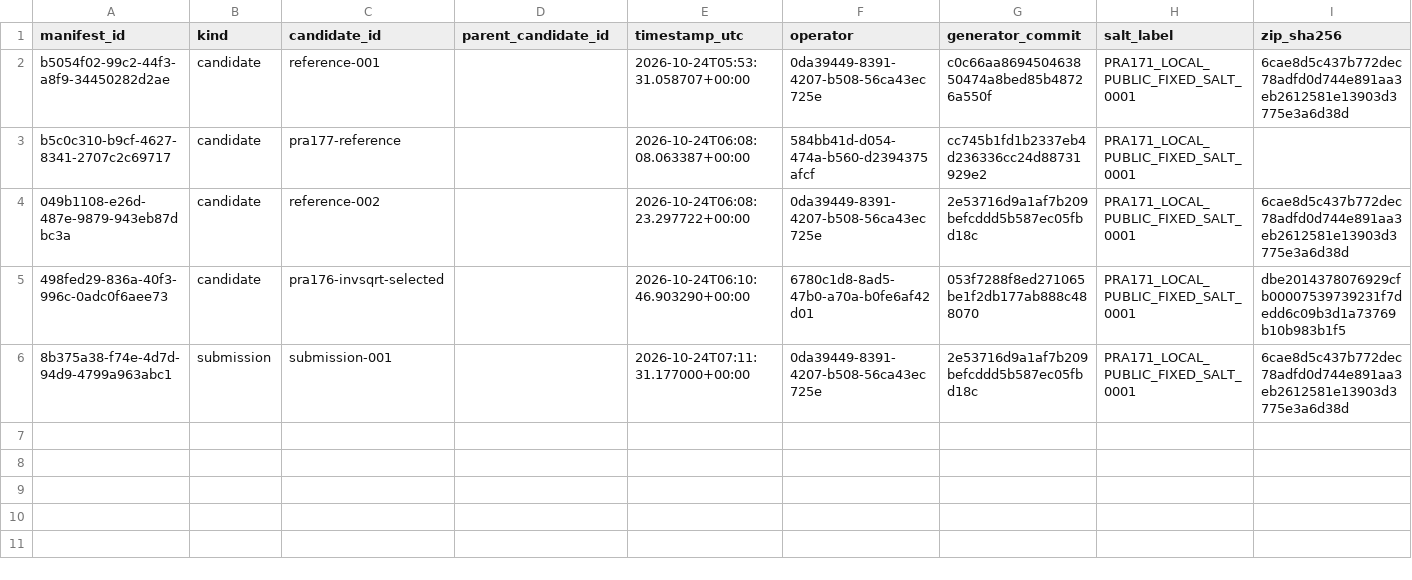
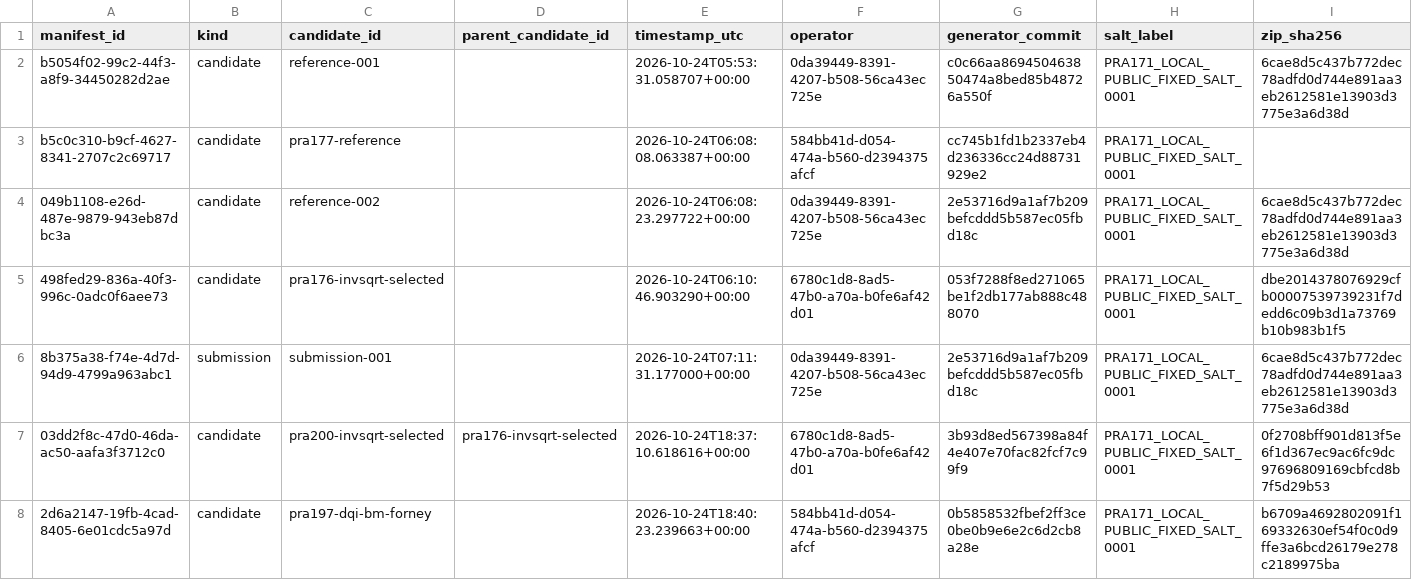
Before and after one commit to clduab11/quantum-hackathon, a CSV file: ledger/manifests/index.csv, drawn as a sheet; only a part is shown; rows hold the shown columns only; the diff names each change by its address in the sheet, - before the commit and + after, or states it on an @@ line.

Commit message:
Publish the PRA-197 dqi port and the PRA-200 invsqrt port.
This tree matches local 1ea8c3c846f8a78baa31d3b00dc013d88b6f93a4 (3afa696feb20800aab949126d0ce57257b066d31), merged onto main 3404dff. Shell git push cannot authenticate on this host.

Co-Authored-By: Paperclip <noreply@paperclip.ing>

```diff
--- a/ledger/manifests/index.csv
+++ b/ledger/manifests/index.csv
+row 7: 03dd2f8c-47d0-46da-ac50-aafa3f3712c0 | candidate | pra200-invsqrt-selected | pra176-invsqrt-selected | 2026-10-24T18:37:10.618616+00:00 | 6780c1d8-8ad5-47b0-a70a-b0fe6af42d01 | 3b93d8ed567398a84f4e407e70fac82fcf7c99f9 | PRA171_LOCAL_PUBLIC_FIXED_SALT_0001 | 0f2708bff901d813f5e6f1d367ec9ac6fc9dc97696809169cbfcd8b7f5d29b53
+row 8: 2d6a2147-19fb-4cad-8405-6e01cdc5a97d | candidate | pra197-dqi-bm-forney |  | 2026-10-24T18:40:23.239663+00:00 | 584bb41d-d054-474a-b560-d2394375afcf | 0b5858532fbef2ff3ce0be0b9e6e2c6d2cb8a28e | PRA171_LOCAL_PUBLIC_FIXED_SALT_0001 | b6709a4692802091f169332630ef54f0c0d9ffe3a6bcd26179e278c2189975ba
```
Also changed, not shown: 40 other files.
